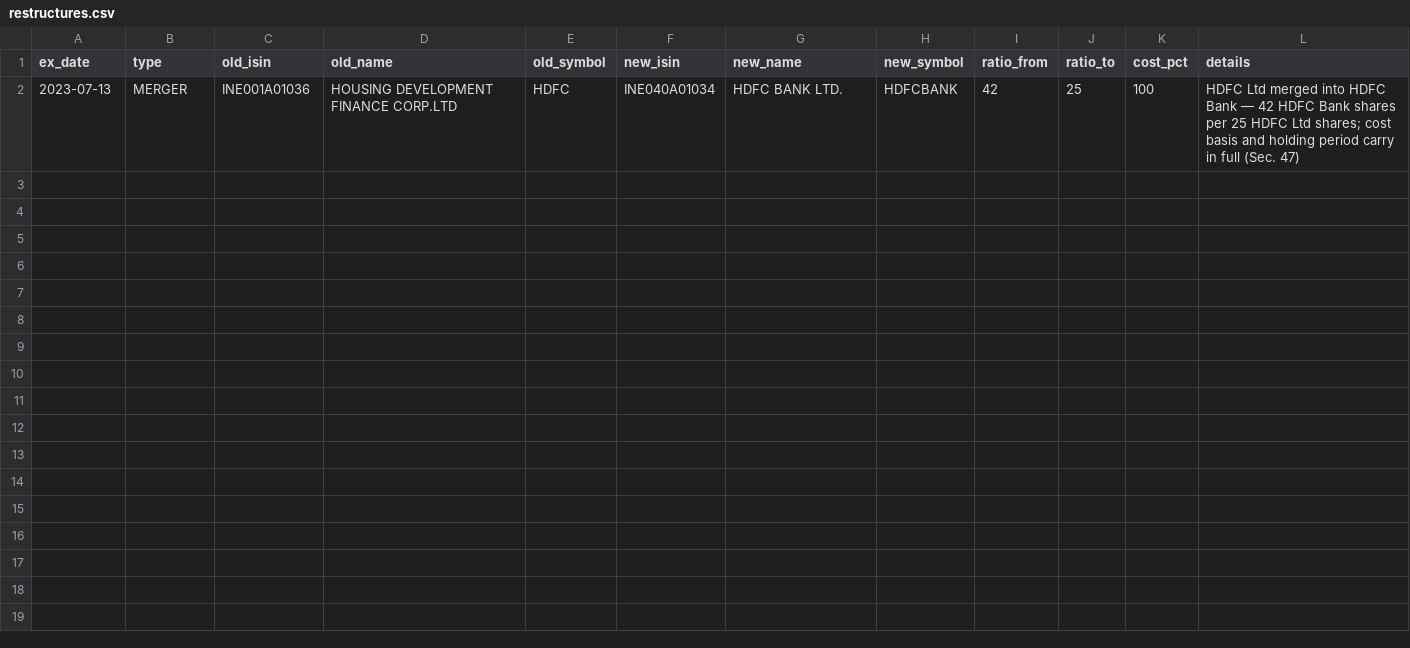
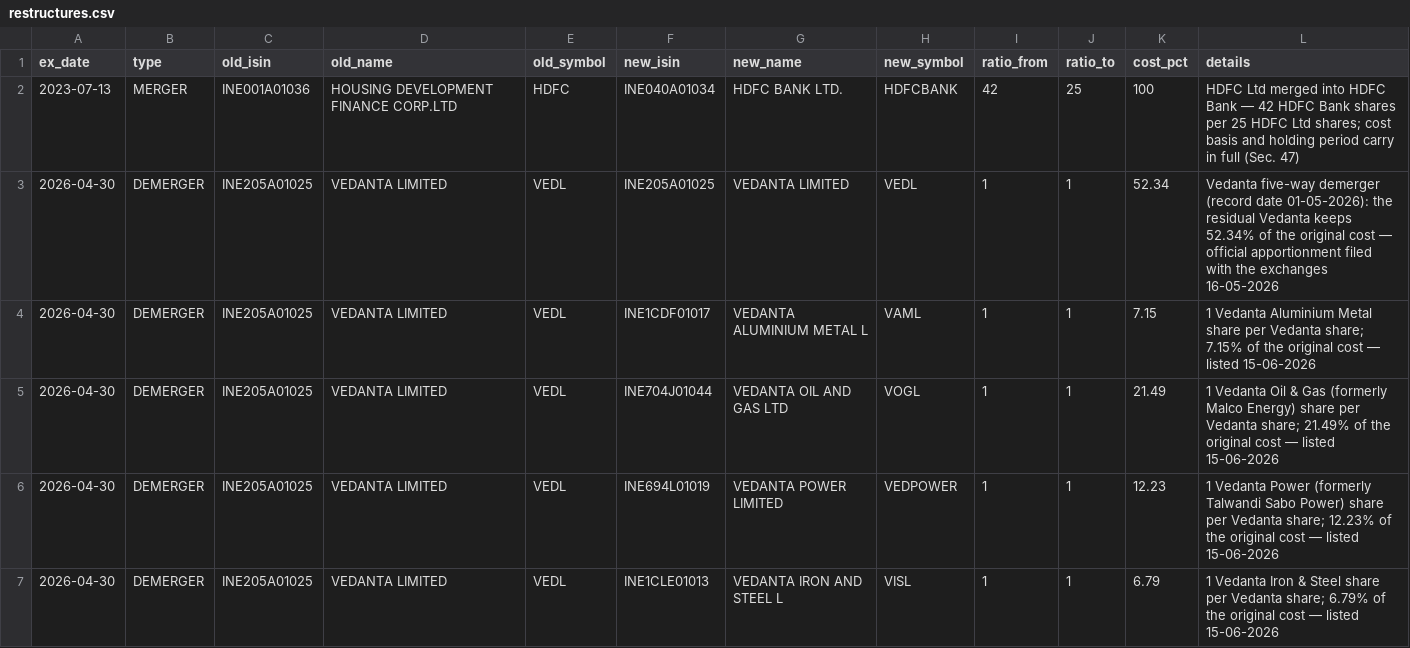
Before and after one commit to jay-parikh/NetWorth, a CSV file: data/restructures.csv, drawn as a sheet; the diff names each change by its address in the sheet, - before the commit and + after, or states it on an @@ line.

Commit message:
v1.7.0: your history types itself — CAS statement + generic broker import
The detailed CAMS/KFintech fund statement (CAS PDF) fills MF_SIP end to
end, and any broker's tradebook/holdings export (CSV or Excel; exact
signatures + fuzzy header matching, split Buy/Sell registers) fills
Equity via chronological FIFO netting. The never-garbage contract runs
through one merge engine: amount = units × NAV triangle per row,
per-fund reconciliation against the statement's own closing balance,
sign-vs-type and chronology gates, atomic per-fund refusal with plain
reasons. Import_Map sheet remembers folio→owner answers and already-read
files; drop-the-file discovery + --import; per-fund ✓-or-reason preview
before one confirm; over-cap histories condense (oldest FYs → one
opening line per fund) with up-front consent; pre-2018 opening lots
cover missing buys and zero-cost demat holdings via the official
31-01-2018 value. Caps raised: Equity 1500, MF_SIP 3000. New dependency:
pypdf.

Hardened by two pre-release review rounds (25 confirmed findings fixed,
one regression test each) and a release audit (curated data: Vedanta
five-way demerger with the official cost apportionment; read-once file
parsing; packaging READMEs). Verified live against real SIHL and
Zerodha exports. Docs, guide, screenshots (incl. the captured import
transcript + Import_Map shot) and plain-English release notes
in-commit. Suite: 333.

```diff
--- a/data/restructures.csv
+++ b/data/restructures.csv
+row 3: 2026-04-30 | DEMERGER | INE205A01025 | VEDANTA LIMITED | VEDL | INE205A01025 | VEDANTA LIMITED | VEDL | 1 | 1 | 52.34 | Vedanta five-way demerger (record date 01-05-2026): the residual Vedanta keeps 52.34% of the original cost — official apportionment filed with the exchanges 16-05-2026
+row 4: 2026-04-30 | DEMERGER | INE205A01025 | VEDANTA LIMITED | VEDL | INE1CDF01017 | VEDANTA ALUMINIUM METAL L | VAML | 1 | 1 | 7.15 | 1 Vedanta Aluminium Metal share per Vedanta share; 7.15% of the original cost — listed 15-06-2026
+row 5: 2026-04-30 | DEMERGER | INE205A01025 | VEDANTA LIMITED | VEDL | INE704J01044 | VEDANTA OIL AND GAS LTD | VOGL | 1 | 1 | 21.49 | 1 Vedanta Oil & Gas (formerly Malco Energy) share per Vedanta share; 21.49% of the original cost — listed 15-06-2026
+row 6: 2026-04-30 | DEMERGER | INE205A01025 | VEDANTA LIMITED | VEDL | INE694L01019 | VEDANTA POWER LIMITED | VEDPOWER | 1 | 1 | 12.23 | 1 Vedanta Power (formerly Talwandi Sabo Power) share per Vedanta share; 12.23% of the original cost — listed 15-06-2026
+row 7: 2026-04-30 | DEMERGER | INE205A01025 | VEDANTA LIMITED | VEDL | INE1CLE01013 | VEDANTA IRON AND STEEL L | VISL | 1 | 1 | 6.79 | 1 Vedanta Iron & Steel share per Vedanta share; 6.79% of the original cost — listed 15-06-2026
```
Also changed, not shown: data/bullion_proxies.csv, 34 other files.
